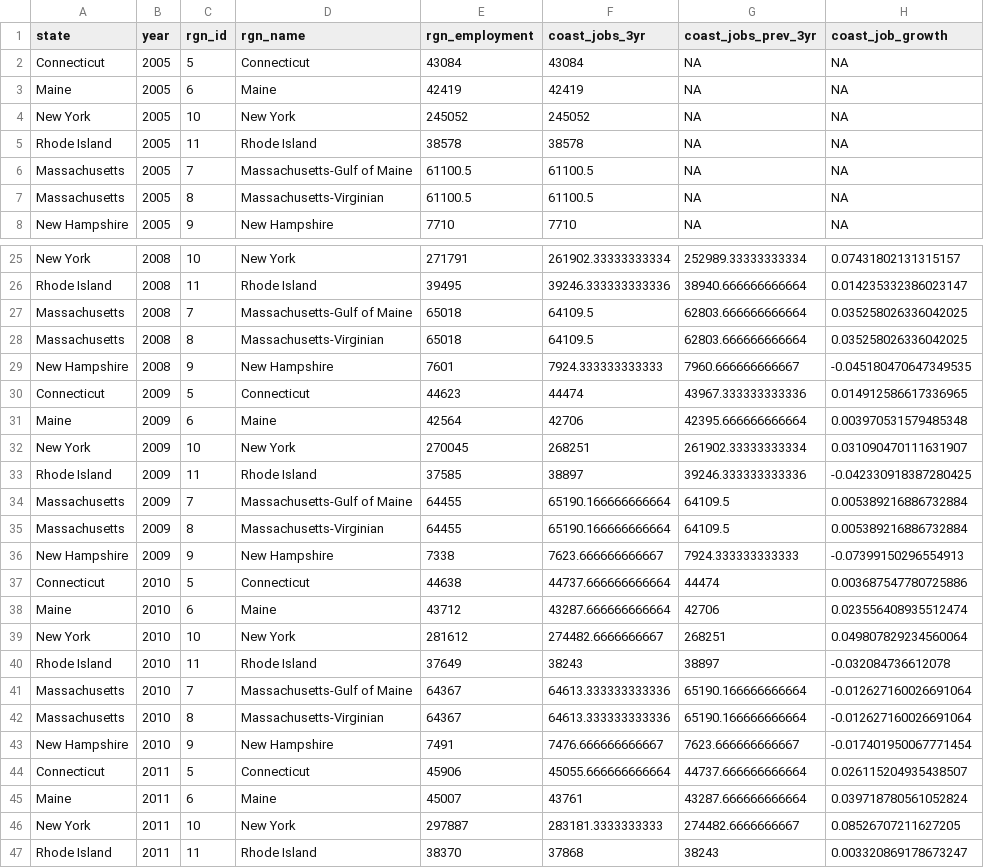
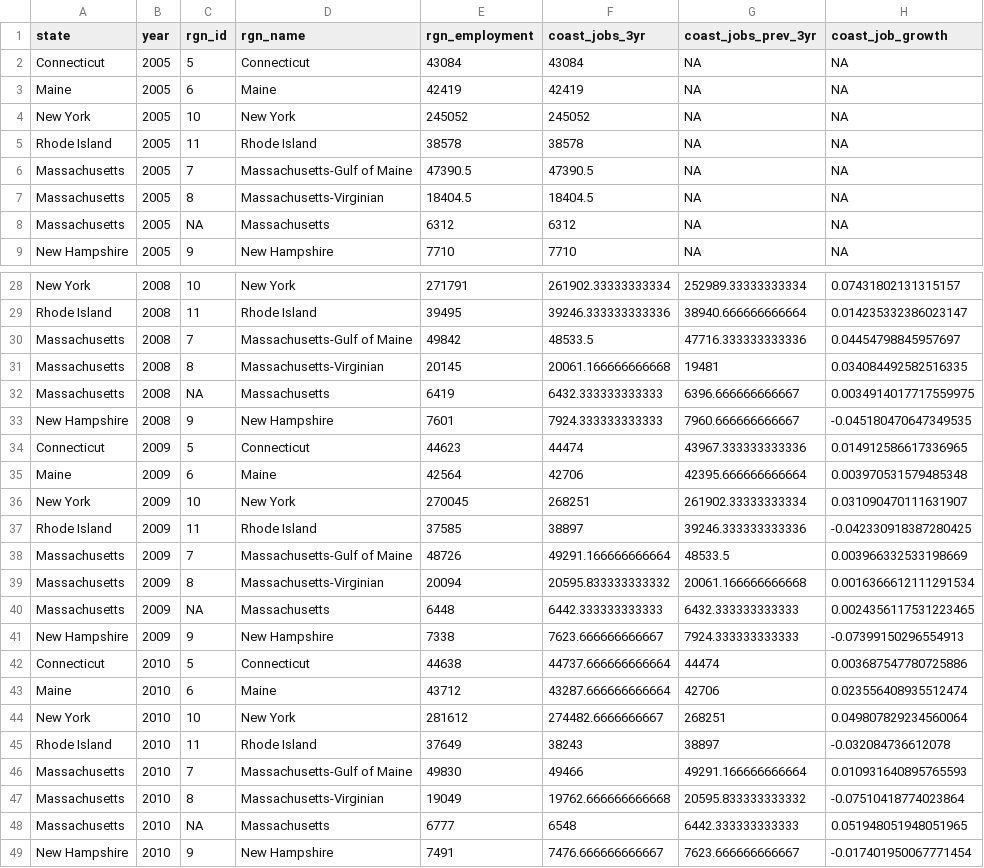
Before and after one commit to jules32/ne-prep, a CSV file: prep/liv/int/coastal_jobs_data.csv, drawn as a sheet; only a part is shown, gaps mark what is left out; the shorter side is filled out with more unchanged rows; the diff covers the shown part only.

```diff
--- a/prep/liv/int/coastal_jobs_data.csv
+++ b/prep/liv/int/coastal_jobs_data.csv
@@ -5,4 +5,5 @@ New York,2005,10,New York,245052,245052,NA,NA
 Rhode Island,2005,11,Rhode Island,38578,38578,NA,NA
-Massachusetts,2005,7,Massachusetts-Gulf of Maine,61100.5,61100.5,NA,NA
-Massachusetts,2005,8,Massachusetts-Virginian,61100.5,61100.5,NA,NA
+Massachusetts,2005,7,Massachusetts-Gulf of Maine,47390.5,47390.5,NA,NA
+Massachusetts,2005,8,Massachusetts-Virginian,18404.5,18404.5,NA,NA
+Massachusetts,2005,NA,Massachusetts,6312,6312,NA,NA
 New Hampshire,2005,9,New Hampshire,7710,7710,NA,NA
@@ -26,4 +29,5 @@ New York,2008,10,New York,271791,261902.33333333334,252989.33333333334,0.0743180
 Rhode Island,2008,11,Rhode Island,39495,39246.333333333336,38940.666666666664,0.014235332386023147
-Massachusetts,2008,7,Massachusetts-Gulf of Maine,65018,64109.5,62803.666666666664,0.035258026336042025
-Massachusetts,2008,8,Massachusetts-Virginian,65018,64109.5,62803.666666666664,0.035258026336042025
+Massachusetts,2008,7,Massachusetts-Gulf of Maine,49842,48533.5,47716.333333333336,0.04454798845957697
+Massachusetts,2008,8,Massachusetts-Virginian,20145,20061.166666666668,19481,0.034084492582516335
+Massachusetts,2008,NA,Massachusetts,6419,6432.333333333333,6396.666666666667,0.0034914017717559975
 New Hampshire,2008,9,New Hampshire,7601,7924.333333333333,7960.666666666667,-0.045180470647349535
@@ -33,4 +37,5 @@ New York,2009,10,New York,270045,268251,261902.33333333334,0.031090470111631907
 Rhode Island,2009,11,Rhode Island,37585,38897,39246.333333333336,-0.042330918387280425
-Massachusetts,2009,7,Massachusetts-Gulf of Maine,64455,65190.166666666664,64109.5,0.005389216886732884
-Massachusetts,2009,8,Massachusetts-Virginian,64455,65190.166666666664,64109.5,0.005389216886732884
+Massachusetts,2009,7,Massachusetts-Gulf of Maine,48726,49291.166666666664,48533.5,0.003966332533198669
+Massachusetts,2009,8,Massachusetts-Virginian,20094,20595.833333333332,20061.166666666668,0.0016366612111291534
+Massachusetts,2009,NA,Massachusetts,6448,6442.333333333333,6432.333333333333,0.0024356117531223465
 New Hampshire,2009,9,New Hampshire,7338,7623.666666666667,7924.333333333333,-0.07399150296554913
@@ -40,4 +45,5 @@ New York,2010,10,New York,281612,274482.6666666667,268251,0.049807829234560064
 Rhode Island,2010,11,Rhode Island,37649,38243,38897,-0.032084736612078
-Massachusetts,2010,7,Massachusetts-Gulf of Maine,64367,64613.333333333336,65190.166666666664,-0.012627160026691064
-Massachusetts,2010,8,Massachusetts-Virginian,64367,64613.333333333336,65190.166666666664,-0.012627160026691064
+Massachusetts,2010,7,Massachusetts-Gulf of Maine,49830,49466,49291.166666666664,0.010931640895765593
+Massachusetts,2010,8,Massachusetts-Virginian,19049,19762.666666666668,20595.833333333332,-0.07510418774023864
+Massachusetts,2010,NA,Massachusetts,6777,6548,6442.333333333333,0.051948051948051965
 New Hampshire,2010,9,New Hampshire,7491,7476.666666666667,7623.666666666667,-0.017401950067771454
```
Also changed, not shown: 7 added rows and 52 edited cells elsewhere in this file, prep/eco/int/coastal_gdp_data.csv, prep/liv/int/coastal_wage_data.csv, 10 other files.
